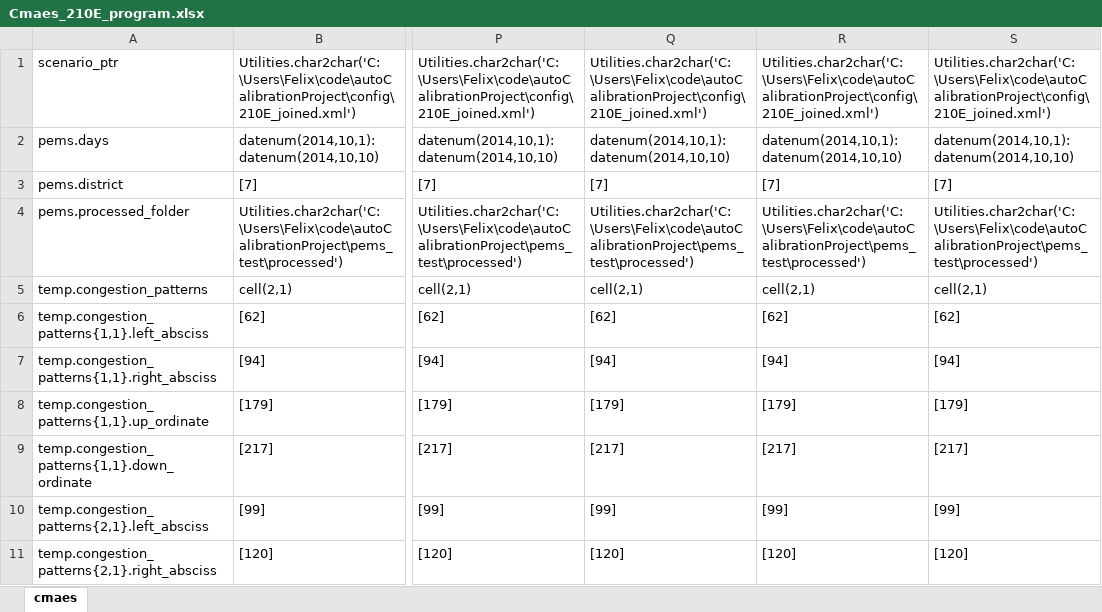
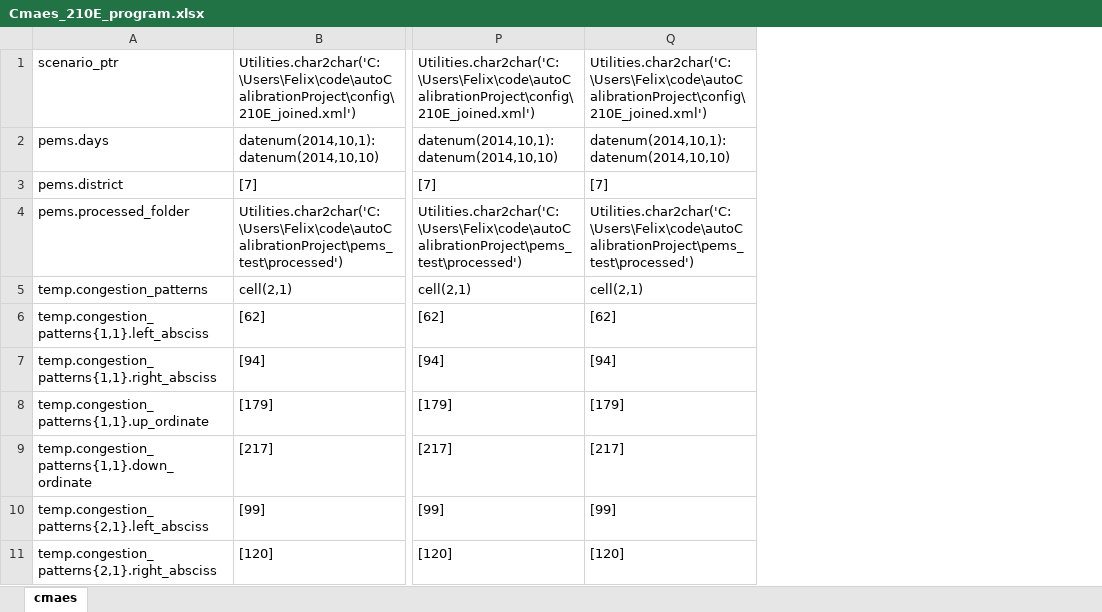
Before and after one commit to felixmeziere/autoCalibrationProject, an Excel workbook: xls/Cmaes_210E_program.xlsx, sheet cmaes, drawn as a sheet; only a part is shown, gaps mark what is left out; values as stored, in another font and other column widths than the file's, no borders; the diff covers the shown part only; the diff names each change by its address in the sheet, - before the commit and + after, or states it on an @@ line.

```diff
--- a/xls/Cmaes_210E_program.xlsx (sheet cmaes)
+++ b/xls/Cmaes_210E_program.xlsx (sheet cmaes)
-column R, rows 1-11: Utilities.char2char('C:\Users\Felix\code\autoCalibrationProject\config\210E_joined.xml') | datenum(2014,10,1):datenum(2014,10,10) | [7] | Utilities.char2char('C:\Users\Felix\code\autoCalibrationProject\pems_test\processed') | cell(2,1) | [62] | [94] | [179] | [217] | [99] | [120]
-column S, rows 1-11: Utilities.char2char('C:\Users\Felix\code\autoCalibrationProject\config\210E_joined.xml') | datenum(2014,10,1):datenum(2014,10,10) | [7] | Utilities.char2char('C:\Users\Felix\code\autoCalibrationProject\pems_test\processed') | cell(2,1) | [62] | [94] | [179] | [217] | [99] | [120]
```
Also changed, not shown: 21 edited cells elsewhere in this sheet, 4 other files.
